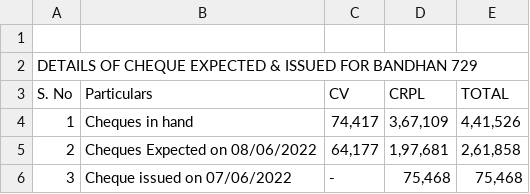
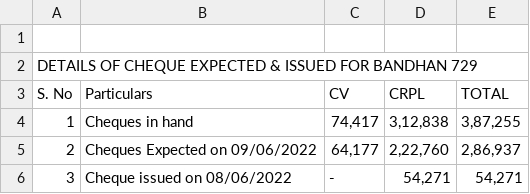
Before and after one commit to SimbhuTwice/CheersAcc, a CSV file: summary.csv, drawn as a sheet.

Commit message:
Add files via upload

```diff
--- a/summary.csv
+++ b/summary.csv
@@ -3,7 +3,7 @@ DETAILS OF CHEQUE EXPECTED & ISSUED FOR BANDHAN 729,,,,,,,
 S. No,Particulars,CV,CRPL,TOTAL,,,
-1,Cheques in hand ," 74,417 "," 3,67,109 "," 4,41,526 ",,,
-2,"Cheques Expected on 08/06/2022
-
-"," 64,177 "," 1,97,681 "," 2,61,858 ",,,
-3,"Cheque issued on 07/06/2022
-", -   ," 75,468 "," 75,468 ",,,
+1,Cheques in hand ," 74,417 "," 3,12,838 "," 3,87,255 ",,,
+2,"Cheques Expected on 09/06/2022
+
+"," 64,177 "," 2,22,760 "," 2,86,937 ",,,
+3,"Cheque issued on 08/06/2022
+", -   ," 54,271 "," 54,271 ",,,
```
